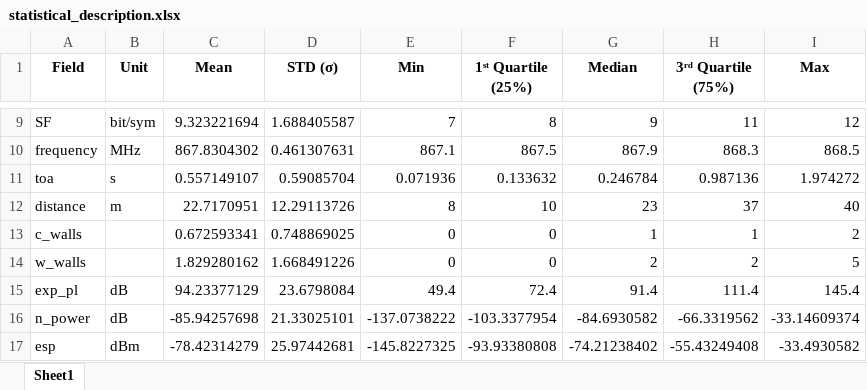
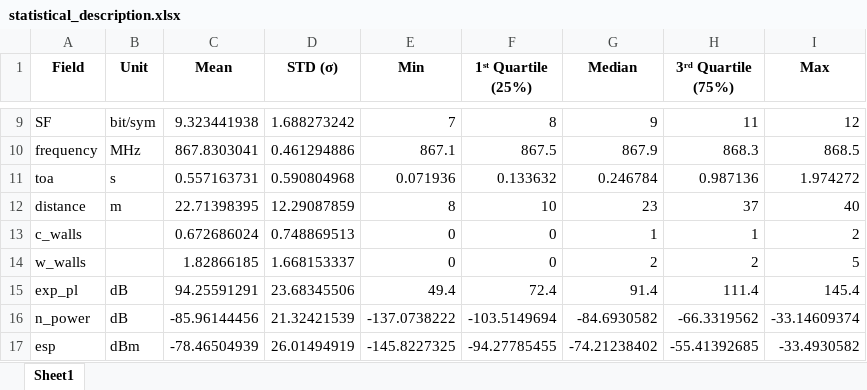
Before and after one commit to nahshonmokua/LoRaWAN-Indoor-Path-Loss-Modelling-with-MultiWall-Environment-Factors, an Excel workbook: statistical_description.xlsx, sheet Sheet1, drawn as a sheet; only a part is shown, gaps mark what is left out; values as stored, in another font and other column widths than the file's, no borders; the diff covers the shown part only; the diff names each change by its address in the sheet, - before the commit and + after, or states it on an @@ line.

```diff
--- a/statistical_description.xlsx (sheet Sheet1)
+++ b/statistical_description.xlsx (sheet Sheet1)
-C9 (Mean): 9.323221694
+C9 (Mean): 9.323441938
-D9 (STD (σ)): 1.688405587
+D9 (STD (σ)): 1.688273242
-C10 (Mean): 867.8304302
+C10 (Mean): 867.8303041
-D10 (STD (σ)): 0.461307631
+D10 (STD (σ)): 0.461294886
-C11 (Mean): 0.557149107
+C11 (Mean): 0.557163731
-D11 (STD (σ)): 0.59085704
+D11 (STD (σ)): 0.590804968
-C12 (Mean): 22.7170951
+C12 (Mean): 22.71398395
-D12 (STD (σ)): 12.29113726
+D12 (STD (σ)): 12.29087859
-C13 (Mean): 0.672593341
+C13 (Mean): 0.672686024
-D13 (STD (σ)): 0.748869025
+D13 (STD (σ)): 0.748869513
-C14 (Mean): 1.829280162
+C14 (Mean): 1.82866185
-D14 (STD (σ)): 1.668491226
+D14 (STD (σ)): 1.668153337
-C15 (Mean): 94.23377129
+C15 (Mean): 94.25591291
-D15 (STD (σ)): 23.6798084
+D15 (STD (σ)): 23.68345506
-C16 (Mean): -85.94257698
+C16 (Mean): -85.96144456
-D16 (STD (σ)): 21.33025101
+D16 (STD (σ)): 21.32421539
-F16 (1ˢᵗ Quartile (25%)): -103.3377954
+F16 (1ˢᵗ Quartile (25%)): -103.5149694
-C17 (Mean): -78.42314279
+C17 (Mean): -78.46504939
-D17 (STD (σ)): 25.97442681
+D17 (STD (σ)): 26.01494919
-F17 (1ˢᵗ Quartile (25%)): -93.93380808
+F17 (1ˢᵗ Quartile (25%)): -94.27785455
-H17 (3ʳᵈ Quartile (75%)): -55.43249408
+H17 (3ʳᵈ Quartile (75%)): -55.41392685
```
Also changed, not shown: 31 edited cells elsewhere in this sheet, 8 other files.
